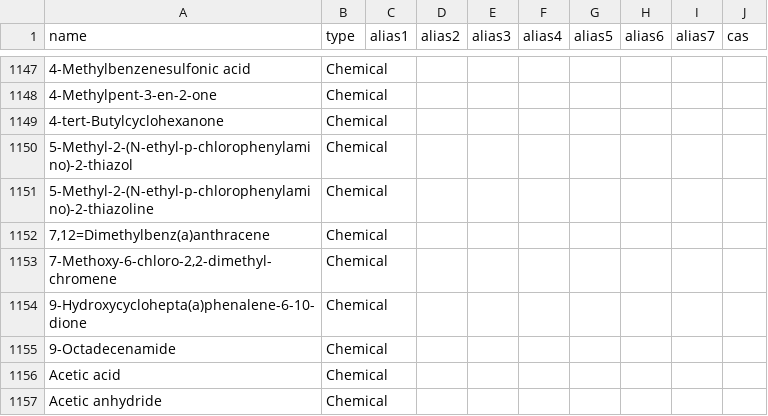
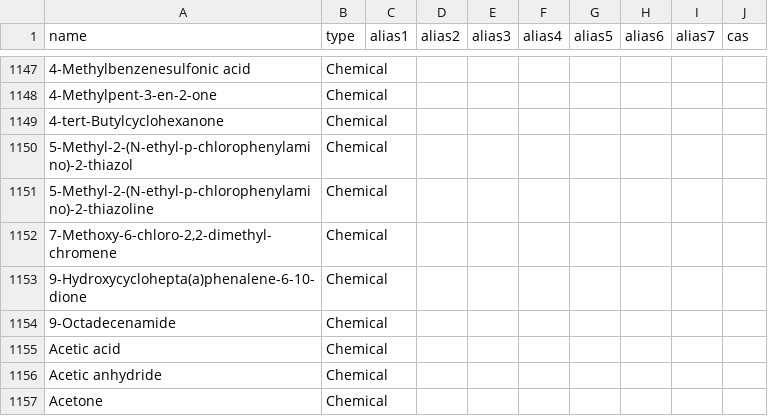
Before and after one commit to DEFRA/data-returns-data-exchange, a CSV file: src/main/resources/db/data/Parameters.csv, drawn as a sheet; only a part is shown, gaps mark what is left out; the shorter side is filled out with more unchanged rows; the diff names each change by its address in the sheet, - before the commit and + after, or states it on an @@ line.

Commit message:
Remove "7,12=Dimethylbenz(a)anthracene" (typo) RP review - no alias added

```diff
--- a/src/main/resources/db/data/Parameters.csv
+++ b/src/main/resources/db/data/Parameters.csv
-row 1152: 7,12=Dimethylbenz(a)anthracene | Chemical
```
